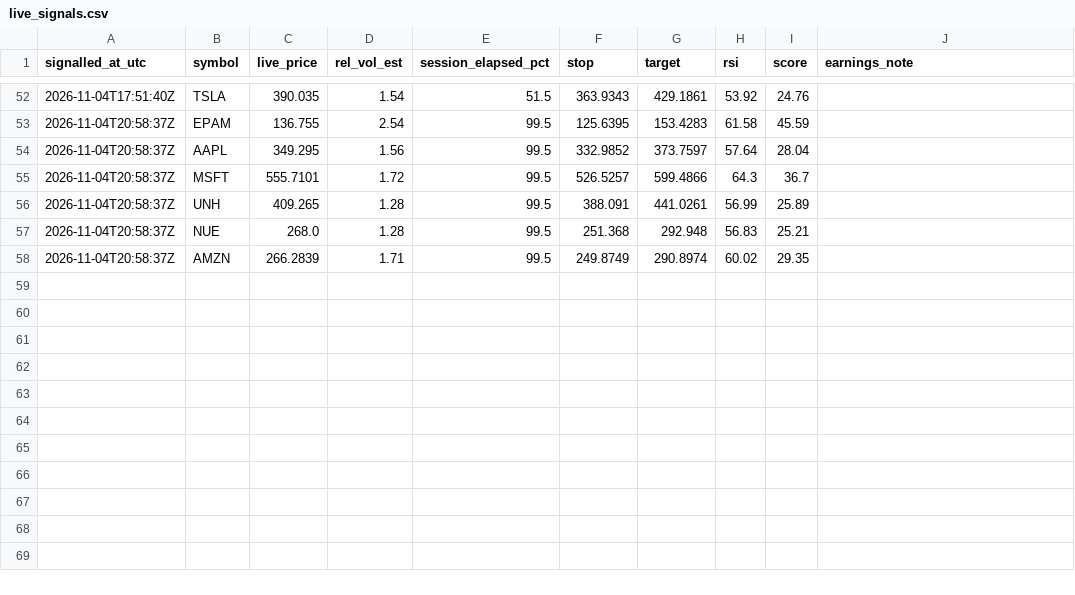
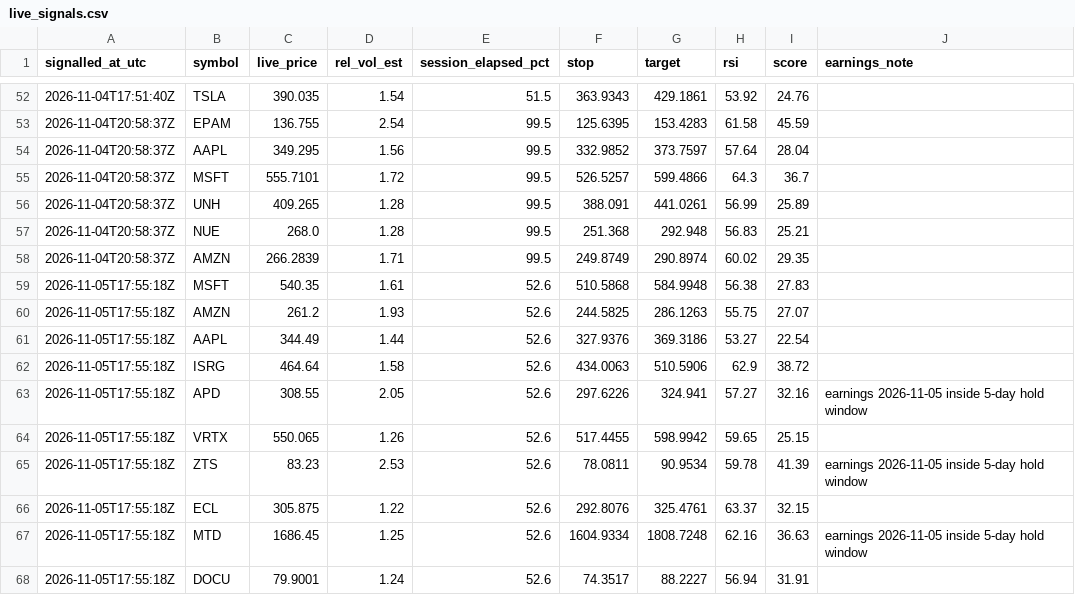
Before and after one commit to kadrisaf/kadrisaf, a CSV file: track_record/live_signals.csv, drawn as a sheet; only a part is shown, gaps mark what is left out.

```diff
--- a/track_record/live_signals.csv
+++ b/track_record/live_signals.csv
@@ -58 +58,11 @@ signalled_at_utc,symbol,live_price,rel_vol_est,session_elapsed_pct,stop,target,r
 2026-11-04T20:58:37Z,AMZN,266.2839,1.71,99.5,249.8749,290.8974,60.02,29.35,
+2026-11-05T17:55:18Z,MSFT,540.35,1.61,52.6,510.5868,584.9948,56.38,27.83,
+2026-11-05T17:55:18Z,AMZN,261.2,1.93,52.6,244.5825,286.1263,55.75,27.07,
+2026-11-05T17:55:18Z,AAPL,344.49,1.44,52.6,327.9376,369.3186,53.27,22.54,
+2026-11-05T17:55:18Z,ISRG,464.64,1.58,52.6,434.0063,510.5906,62.9,38.72,
+2026-11-05T17:55:18Z,APD,308.55,2.05,52.6,297.6226,324.941,57.27,32.16,earnings 2026-11-05 inside 5-day hold window
+2026-11-05T17:55:18Z,VRTX,550.065,1.26,52.6,517.4455,598.9942,59.65,25.15,
+2026-11-05T17:55:18Z,ZTS,83.23,2.53,52.6,78.0811,90.9534,59.78,41.39,earnings 2026-11-05 inside 5-day hold window
+2026-11-05T17:55:18Z,ECL,305.875,1.22,52.6,292.8076,325.4761,63.37,32.15,
+2026-11-05T17:55:18Z,MTD,1686.45,1.25,52.6,1604.9334,1808.7248,62.16,36.63,earnings 2026-11-05 inside 5-day hold window
+2026-11-05T17:55:18Z,DOCU,79.9001,1.24,52.6,74.3517,88.2227,56.94,31.91,
```
